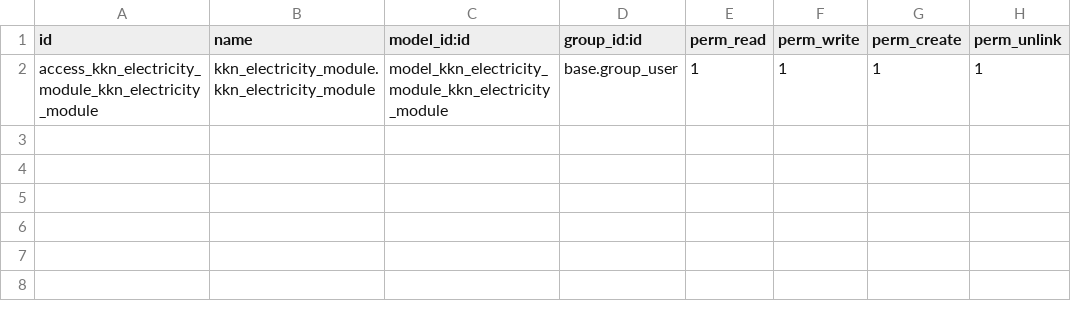
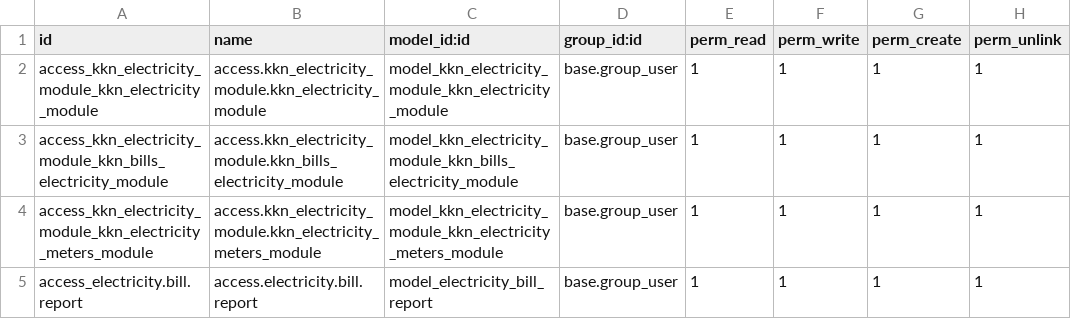
Before and after one commit to Burnaviour/odoo-modules, a CSV file: kkn_electricity_module/security/ir.model.access.csv, drawn as a sheet.

Commit message:
create menu and view of electricity_module

```diff
--- a/kkn_electricity_module/security/ir.model.access.csv
+++ b/kkn_electricity_module/security/ir.model.access.csv
@@ -1,2 +1,5 @@
 id,name,model_id:id,group_id:id,perm_read,perm_write,perm_create,perm_unlink
-access_kkn_electricity_module_kkn_electricity_module,kkn_electricity_module.kkn_electricity_module,model_kkn_electricity_module_kkn_electricity_module,base.group_user,1,1,1,1
+access_kkn_electricity_module_kkn_electricity_module,access.kkn_electricity_module.kkn_electricity_module,model_kkn_electricity_module_kkn_electricity_module,base.group_user,1,1,1,1
+access_kkn_electricity_module_kkn_bills_electricity_module,access.kkn_electricity_module.kkn_bills_electricity_module,model_kkn_electricity_module_kkn_bills_electricity_module,base.group_user,1,1,1,1
+access_kkn_electricity_module_kkn_electricity_meters_module,access.kkn_electricity_module.kkn_electricity_meters_module,model_kkn_electricity_module_kkn_electricity_meters_module,base.group_user,1,1,1,1
+access_electricity.bill.report,access.electricity.bill.report,model_electricity_bill_report,base.group_user,1,1,1,1
```
Also changed, not shown: 13 other files.
